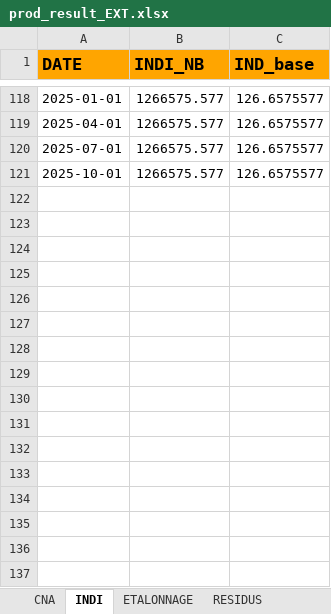
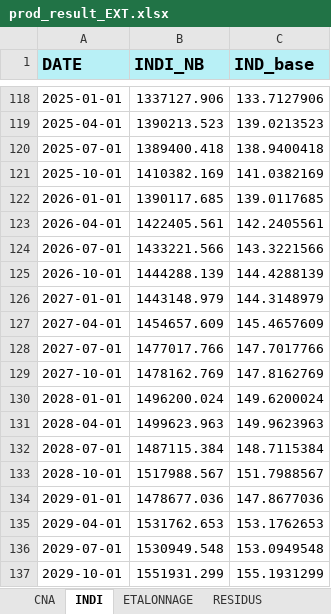
Before and after one commit to luckymaxtser/Compte_trim, an Excel workbook: prod_result_EXT.xlsx, sheet INDI, drawn as a sheet; only a part is shown, gaps mark what is left out; values as stored, in another font and other column widths than the file's, no borders; the diff covers the shown part only; the diff names each change by its address in the sheet, - before the commit and + after, or states it on an @@ line.

```diff
--- a/prod_result_EXT.xlsx (sheet INDI)
+++ b/prod_result_EXT.xlsx (sheet INDI)
-A1:C1 fill: #FFA500
+A1:C1 fill: #B8F0F6
-B118 (INDI_NB): 1266575.577
+B118 (INDI_NB): 1337127.906
-C118 (IND_base): 126.6575577
+C118 (IND_base): 133.7127906
-B119 (INDI_NB): 1266575.577
+B119 (INDI_NB): 1390213.523
-C119 (IND_base): 126.6575577
+C119 (IND_base): 139.0213523
-B120 (INDI_NB): 1266575.577
+B120 (INDI_NB): 1389400.418
-C120 (IND_base): 126.6575577
+C120 (IND_base): 138.9400418
-B121 (INDI_NB): 1266575.577
+B121 (INDI_NB): 1410382.169
-C121 (IND_base): 126.6575577
+C121 (IND_base): 141.0382169
+row 122: 2026-01-01 | 1390117.685 | 139.0117685
+row 123: 2026-04-01 | 1422405.561 | 142.2405561
+row 124: 2026-07-01 | 1433221.566 | 143.3221566
+row 125: 2026-10-01 | 1444288.139 | 144.4288139
+row 126: 2027-01-01 | 1443148.979 | 144.3148979
+row 127: 2027-04-01 | 1454657.609 | 145.4657609
+row 128: 2027-07-01 | 1477017.766 | 147.7017766
+row 129: 2027-10-01 | 1478162.769 | 147.8162769
+row 130: 2028-01-01 | 1496200.024 | 149.6200024
+row 131: 2028-04-01 | 1499623.963 | 149.9623963
+row 132: 2028-07-01 | 1487115.384 | 148.7115384
+row 133: 2028-10-01 | 1517988.567 | 151.7988567
+row 134: 2029-01-01 | 1478677.036 | 147.8677036
+row 135: 2029-04-01 | 1531762.653 | 153.1762653
+row 136: 2029-07-01 | 1530949.548 | 153.0949548
+row 137: 2029-10-01 | 1551931.299 | 155.1931299
```
Also changed, not shown: 32 edited cells elsewhere in this sheet, sheet PREVISION, sheet CALAGE, sheet VATRIM, sheet ETALONNAGE, sheet RESIDUS, sheet CNA.
